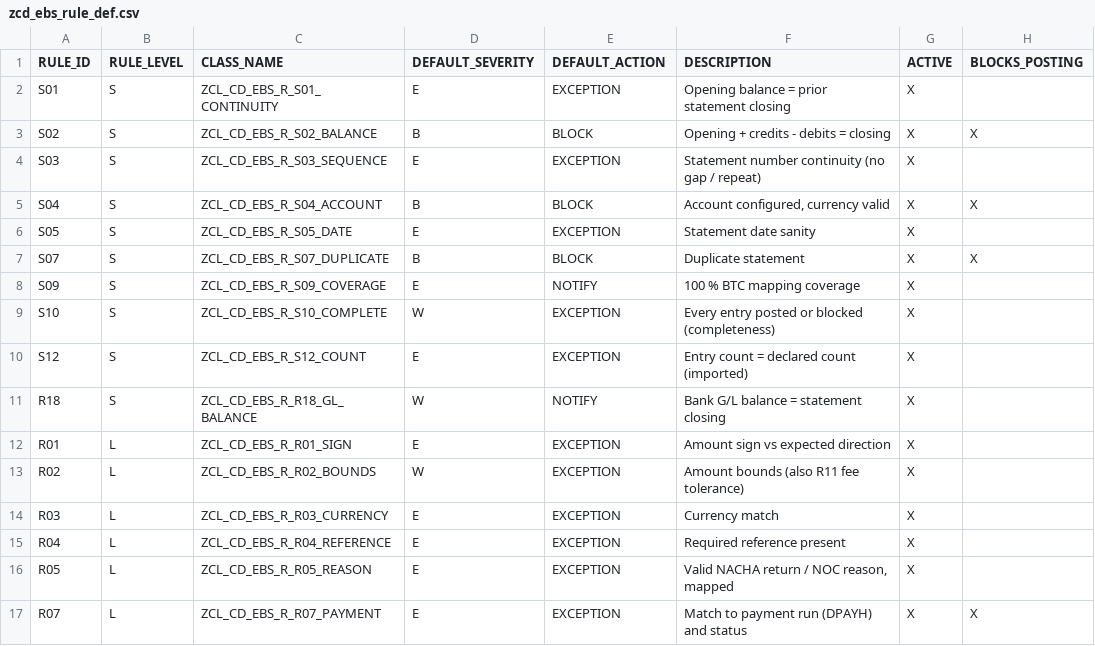
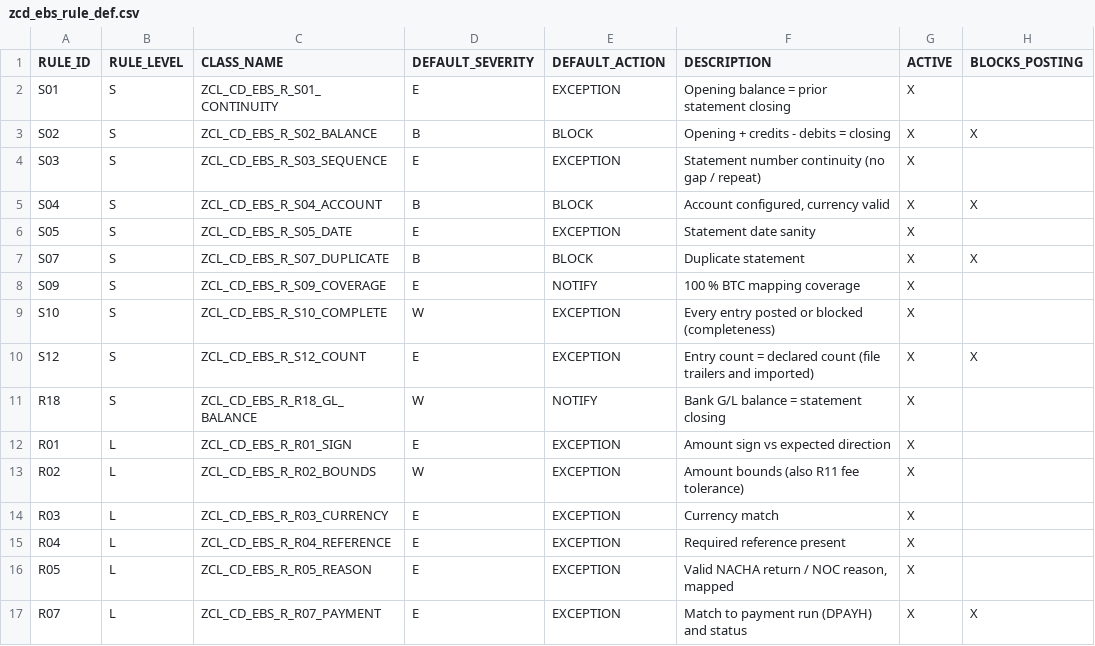
Before and after one commit to jaideep247/bai, a CSV file: ops-suite/config/zcd_ebs_rule_def.csv, drawn as a sheet; only a part is shown.

```diff
--- a/ops-suite/config/zcd_ebs_rule_def.csv
+++ b/ops-suite/config/zcd_ebs_rule_def.csv
@@ -9,3 +9,3 @@ S09,S,ZCL_CD_EBS_R_S09_COVERAGE,E,NOTIFY,100 % BTC mapping coverage,X,
 S10,S,ZCL_CD_EBS_R_S10_COMPLETE,W,EXCEPTION,Every entry posted or blocked (completeness),X,
-S12,S,ZCL_CD_EBS_R_S12_COUNT,E,EXCEPTION,Entry count = declared count (imported),X,
+S12,S,ZCL_CD_EBS_R_S12_COUNT,E,EXCEPTION,Entry count = declared count (file trailers and imported),X,X
 R18,S,ZCL_CD_EBS_R_R18_GL_BALANCE,W,NOTIFY,Bank G/L balance = statement closing,X,
```
Also changed, not shown: ops-suite/docs/Coverage_Run_Register.csv, 8 other files.
